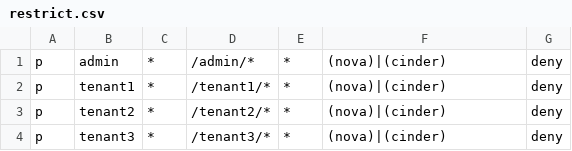
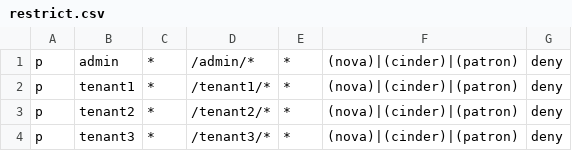
Before and after one commit to casbin/openstack-policy-editor, a CSV file: etc/patron/restrict.csv, drawn as a sheet.

Commit message:
Add patron to the restrict policy.

```diff
--- a/etc/patron/restrict.csv
+++ b/etc/patron/restrict.csv
@@ -1,4 +1,4 @@
-p, admin, *, /admin/*, *, (nova)|(cinder), deny
-p, tenant1, *, /tenant1/*, *, (nova)|(cinder), deny
-p, tenant2, *, /tenant2/*, *, (nova)|(cinder), deny
-p, tenant3, *, /tenant3/*, *, (nova)|(cinder), deny
+p, admin, *, /admin/*, *, (nova)|(cinder)|(patron), deny
+p, tenant1, *, /tenant1/*, *, (nova)|(cinder)|(patron), deny
+p, tenant2, *, /tenant2/*, *, (nova)|(cinder)|(patron), deny
+p, tenant3, *, /tenant3/*, *, (nova)|(cinder)|(patron), deny
```
